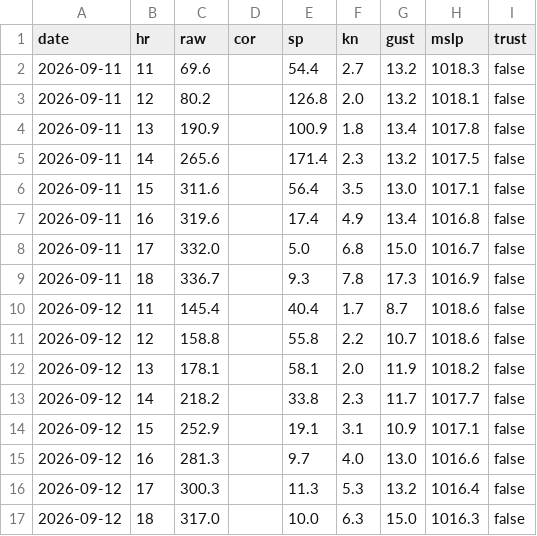
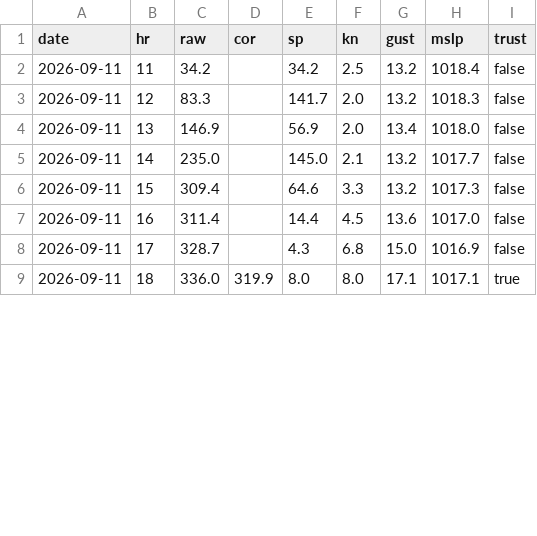
Before and after one commit to fiorellataraborelli-ops/sailing, a CSV file: data/v1/wind.csv, drawn as a sheet; only a part is shown; the diff covers the shown part only.

```diff
--- a/data/v1/wind.csv
+++ b/data/v1/wind.csv
@@ -1,17 +1,9 @@
 date,hr,raw,cor,sp,kn,gust,mslp,trust
-2026-09-11,11,69.6,,54.4,2.7,13.2,1018.3,false
-2026-09-11,12,80.2,,126.8,2.0,13.2,1018.1,false
-2026-09-11,13,190.9,,100.9,1.8,13.4,1017.8,false
-2026-09-11,14,265.6,,171.4,2.3,13.2,1017.5,false
-2026-09-11,15,311.6,,56.4,3.5,13.0,1017.1,false
-2026-09-11,16,319.6,,17.4,4.9,13.4,1016.8,false
-2026-09-11,17,332.0,,5.0,6.8,15.0,1016.7,false
-2026-09-11,18,336.7,,9.3,7.8,17.3,1016.9,false
-2026-09-12,11,145.4,,40.4,1.7,8.7,1018.6,false
-2026-09-12,12,158.8,,55.8,2.2,10.7,1018.6,false
-2026-09-12,13,178.1,,58.1,2.0,11.9,1018.2,false
-2026-09-12,14,218.2,,33.8,2.3,11.7,1017.7,false
-2026-09-12,15,252.9,,19.1,3.1,10.9,1017.1,false
-2026-09-12,16,281.3,,9.7,4.0,13.0,1016.6,false
-2026-09-12,17,300.3,,11.3,5.3,13.2,1016.4,false
-2026-09-12,18,317.0,,10.0,6.3,15.0,1016.3,false
+2026-09-11,11,34.2,,34.2,2.5,13.2,1018.4,false
+2026-09-11,12,83.3,,141.7,2.0,13.2,1018.3,false
+2026-09-11,13,146.9,,56.9,2.0,13.4,1018.0,false
+2026-09-11,14,235.0,,145.0,2.1,13.2,1017.7,false
+2026-09-11,15,309.4,,64.6,3.3,13.2,1017.3,false
+2026-09-11,16,311.4,,14.4,4.5,13.6,1017.0,false
+2026-09-11,17,328.7,,4.3,6.8,15.0,1016.9,false
+2026-09-11,18,336.0,319.9,8.0,8.0,17.1,1017.1,true
```
Also changed, not shown: 8 added rows elsewhere in this file, data/v1/official.csv, 10 other files.
